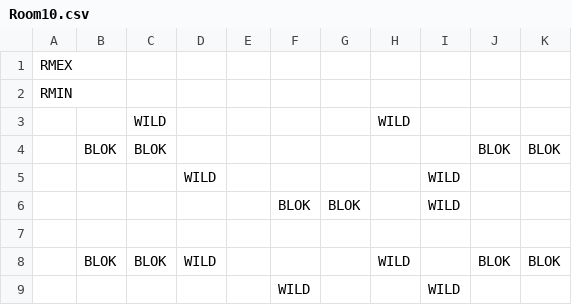
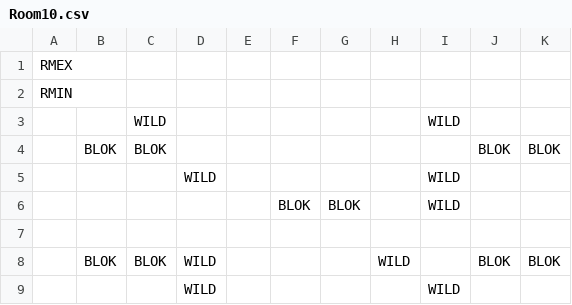
Before and after one commit to kylegessel/sprintfinity3902, a CSV file: Sprintfinity3902/Content/Floor 4 Room Templates/Room10.csv, drawn as a sheet.

```diff
--- a/Sprintfinity3902/Content/Floor 4 Room Templates/Room10.csv
+++ b/Sprintfinity3902/Content/Floor 4 Room Templates/Room10.csv
@@ -2,3 +2,3 @@ RMEX,,,,,,,,,,,
 RMIN,,,,,,,,,,,
- , ,WILD, , , , ,WILD, , , ,
+ , ,WILD, , , , , ,WILD, , ,
  ,BLOK,BLOK, , , , , , ,BLOK,BLOK,
@@ -8,2 +8,2 @@ RMIN,,,,,,,,,,,
  ,BLOK,BLOK,WILD, , , ,WILD, ,BLOK,BLOK,
- , , , , ,WILD, , ,WILD, , ,
+ , , ,WILD, , , , ,WILD, , ,
```
Also changed, not shown: Sprintfinity3902/Content/Floor 4 Room Templates/Room11.csv, Sprintfinity3902/Content/Floor 4 Room Templates/Room12.csv, 8 other files.
